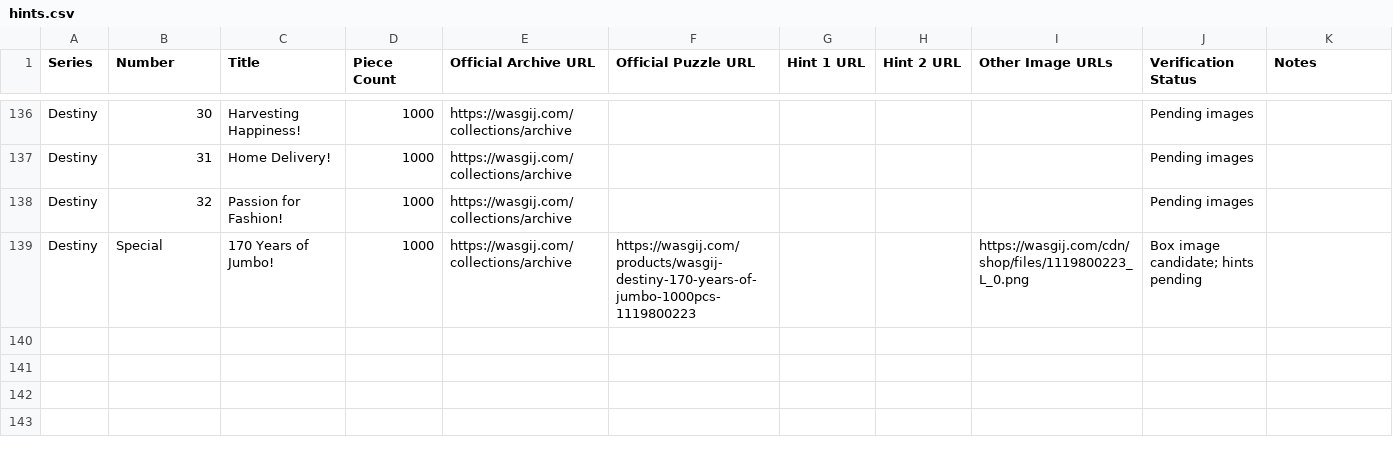
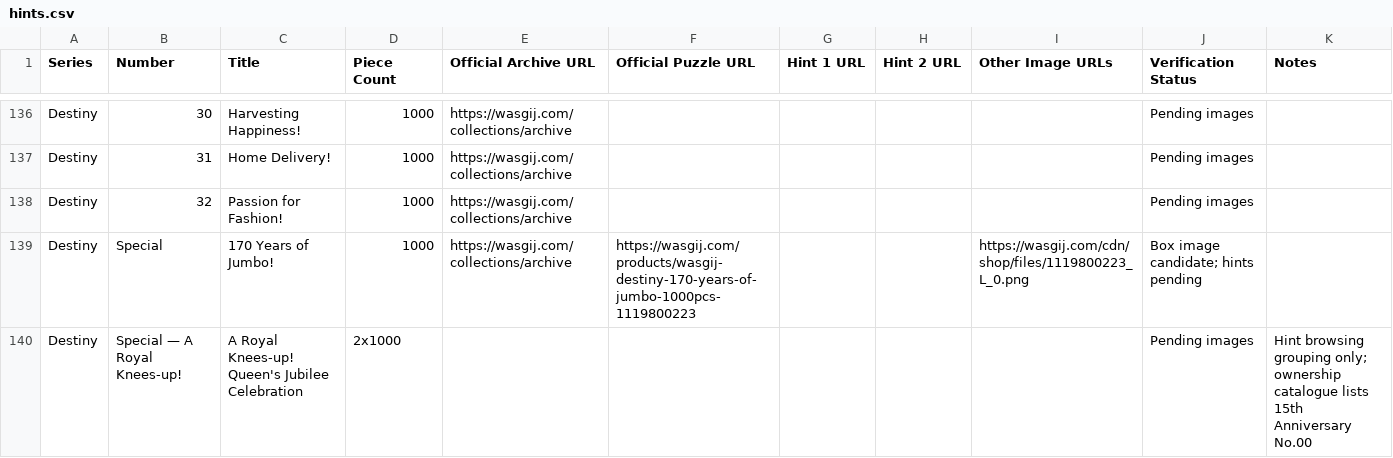
Before and after one commit to Matt-Owen-81/wasgij, a CSV file: hints.csv, drawn as a sheet; only a part is shown, gaps mark what is left out; the diff names each change by its address in the sheet, - before the commit and + after, or states it on an @@ line.

Commit message:
Add Royal Knees-up Destiny special placeholder to hints index

```diff
--- a/hints.csv
+++ b/hints.csv
+row 140: Destiny | Special — A Royal Knees-up! | A Royal Knees-up! Queen's Jubilee Celebration | 2x1000 |  |  |  |  |  | Pending images | Hint browsing grouping only; ownership catalogue lists 15th Anniversary No.00
```
